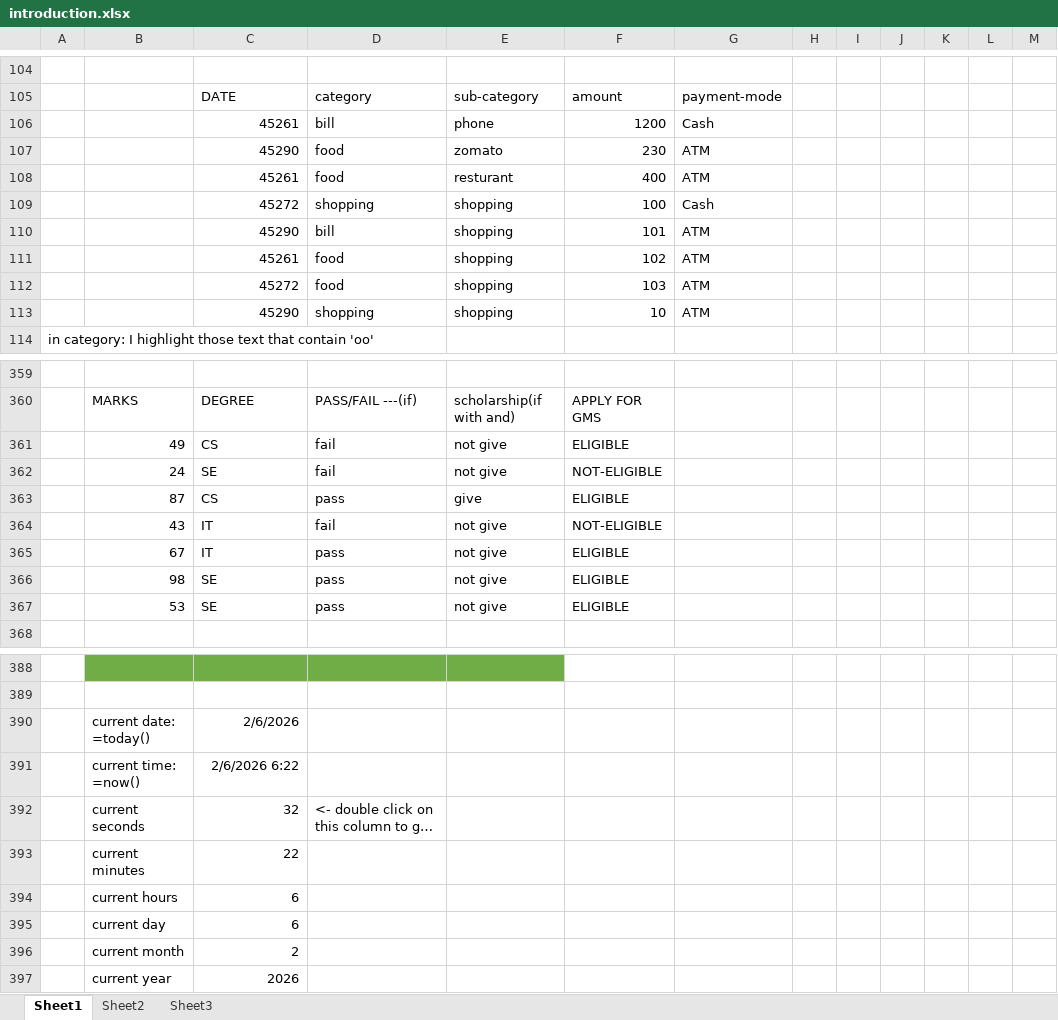
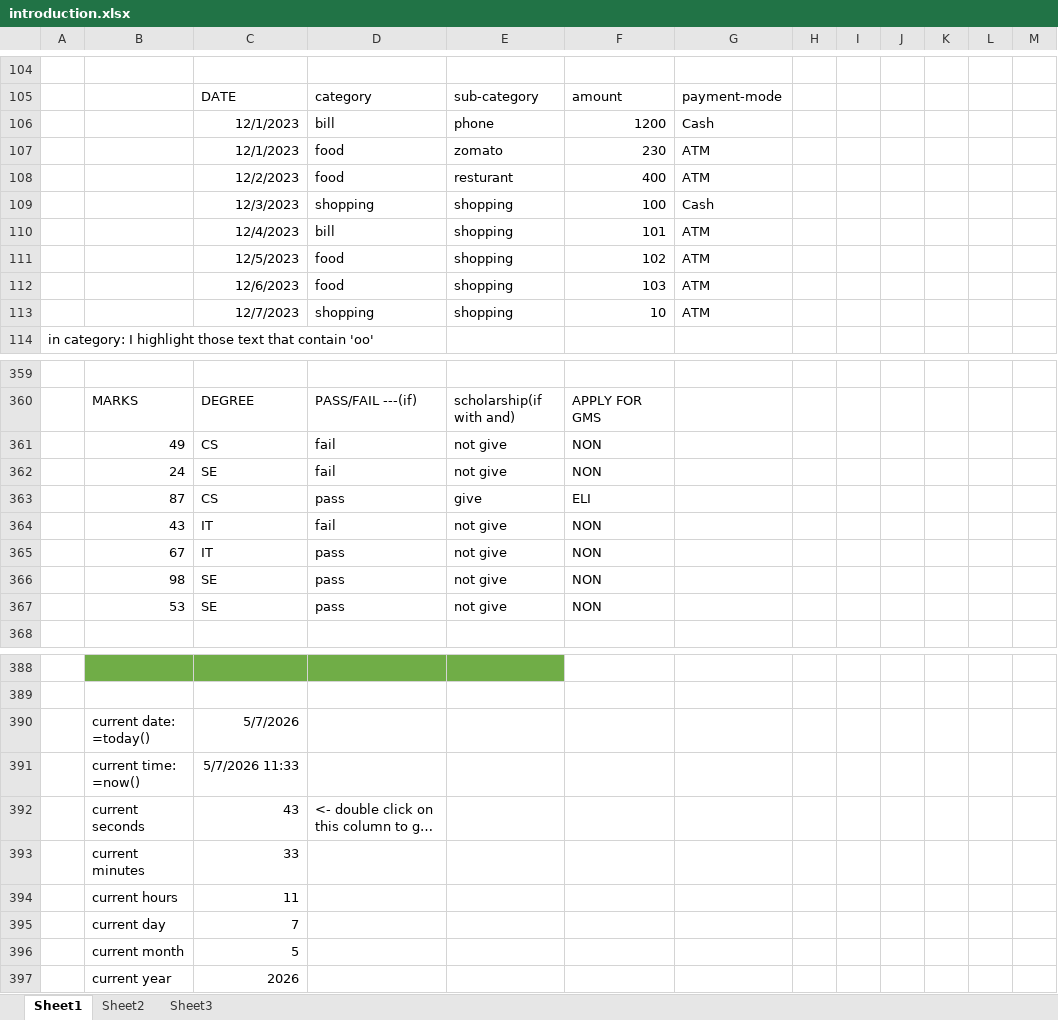
Before and after one commit to Nimra-Iman/Excel_for_Data_Analysis, an Excel workbook: introduction.xlsx, sheet Sheet1, drawn as a sheet; only a part is shown, gaps mark what is left out; long unchanged cells end in …; values as stored, in another font and other column widths than the file's, no borders; conditional formats and table styles not drawn; the diff covers the shown part only; the diff names each change by its address in the sheet, - before the commit and + after, or states it on an @@ line.

```diff
--- a/introduction.xlsx (sheet Sheet1)
+++ b/introduction.xlsx (sheet Sheet1)
-C106: 45261
+C106: 12/1/2023
-C107: 45290
+C107: 12/1/2023
-C108: 45261
+C108: 12/2/2023
-C109: 45272
+C109: 12/3/2023
-C110: 45290
+C110: 12/4/2023
-C111: 45261
+C111: 12/5/2023
-C112: 45272
+C112: 12/6/2023
-C113: 45290
+C113: 12/7/2023
-F361: ELIGIBLE
+F361: NON
-F362: NOT-ELIGIBLE
+F362: NON
-F363: ELIGIBLE
+F363: ELI
-F364: NOT-ELIGIBLE
+F364: NON
-F365:F367: ELIGIBLE
+F365:F367: NON
-C390: 2/6/2026
+C390: 5/7/2026
-C391: 2/6/2026 6:22
+C391: 5/7/2026 11:33
-C392: 32
+C392: 43
-C393: 22
+C393: 33
-C394: 6
+C394: 11
-C395: 6
+C395: 7
-C396: 2
+C396: 5
```
Also changed, not shown: 3 added rows, 3 removed rows, 12 moved rows, 23 edited cells, cell formats and merged cells elsewhere in this sheet.
